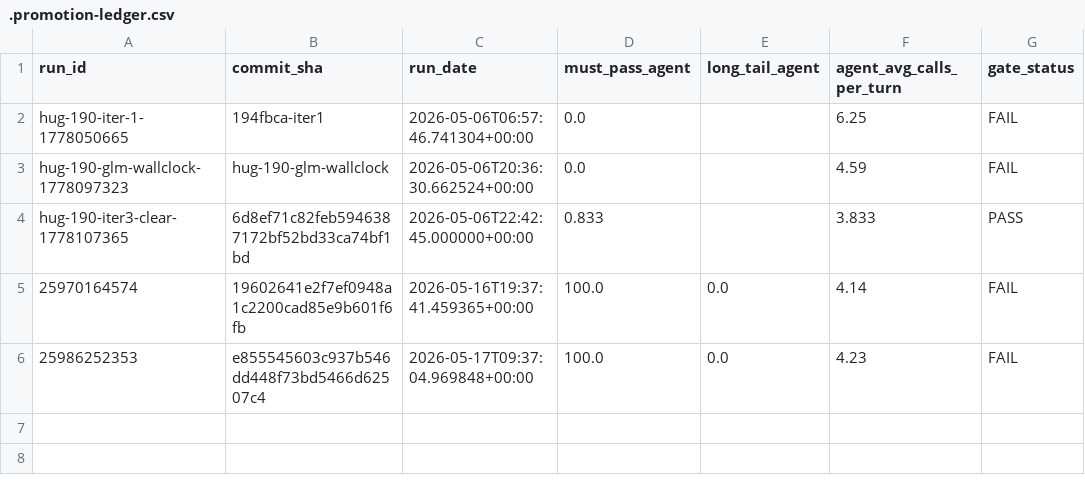
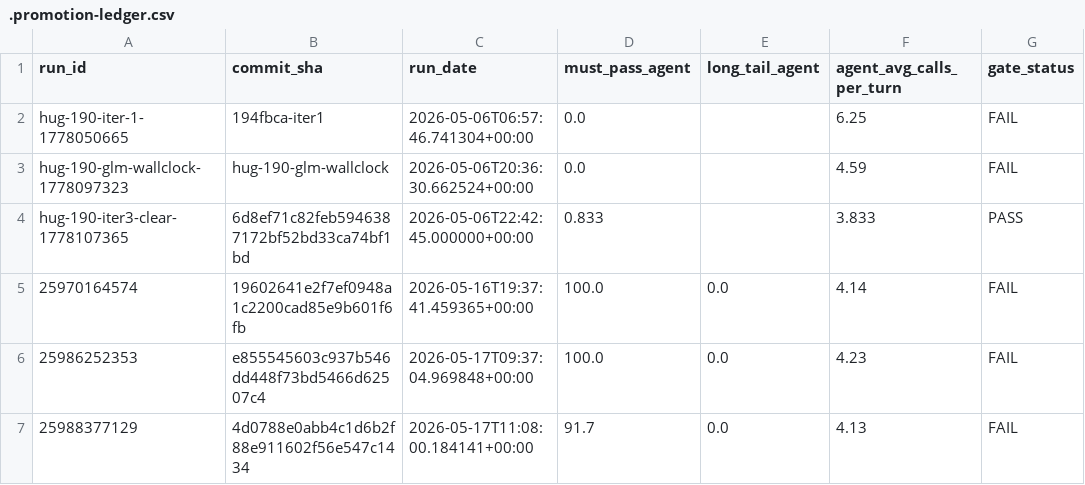
Before and after one commit to koustubh-dwivedy/hughes-ai, a CSV file: packages/nl-engine/benchmarks/.promotion-ledger.csv, drawn as a sheet.

```diff
--- a/packages/nl-engine/benchmarks/.promotion-ledger.csv
+++ b/packages/nl-engine/benchmarks/.promotion-ledger.csv
@@ -6 +6,2 @@ hug-190-iter3-clear-1778107365,6d8ef71c82feb5946387172bf52bd33ca74bf1bd,2026-05-
 25986252353,e855545603c937b546dd448f73bd5466d62507c4,2026-05-17T09:37:04.969848+00:00,100.0,0.0,4.23,FAIL
+25988377129,4d0788e0abb4c1d6b2f88e911602f56e547c1434,2026-05-17T11:08:00.184141+00:00,91.7,0.0,4.13,FAIL
```
